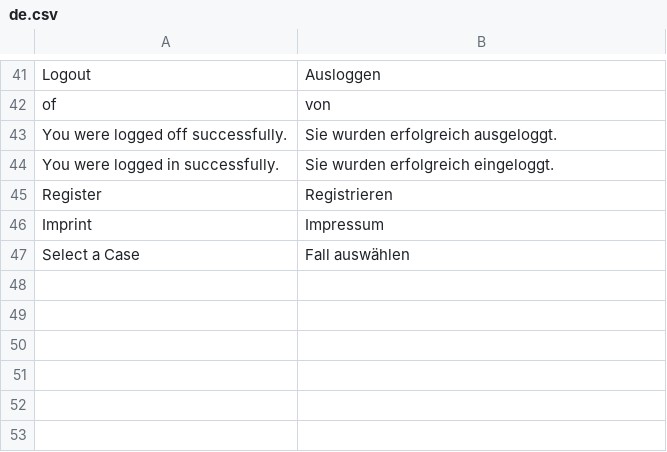
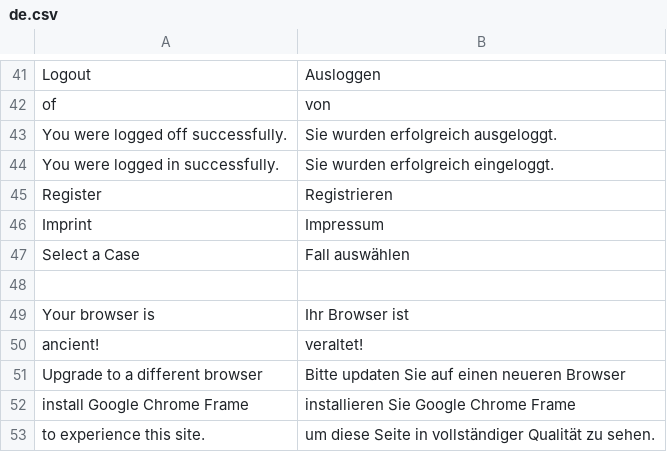
Before and after one commit to Unplagged/unplagged, a CSV file: data/languages/de.csv, drawn as a sheet; only a part is shown, gaps mark what is left out; the diff names each change by its address in the sheet, - before the commit and + after, or states it on an @@ line.

```diff
--- a/data/languages/de.csv
+++ b/data/languages/de.csv
+row 48: (empty)
+row 49: Your browser is | Ihr Browser ist
+row 50: ancient! | veraltet!
+row 51: Upgrade to a different browser | Bitte updaten Sie auf einen neueren Browser
+row 52: install Google Chrome Frame | installieren Sie Google Chrome Frame
+row 53: to experience this site. | um diese Seite in vollständiger Qualität zu sehen.
```
Also changed, not shown: 17 other files.
